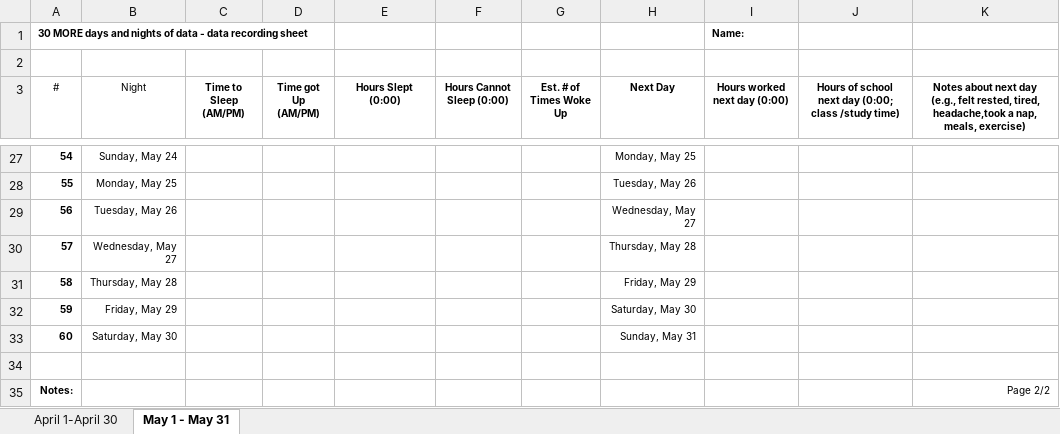
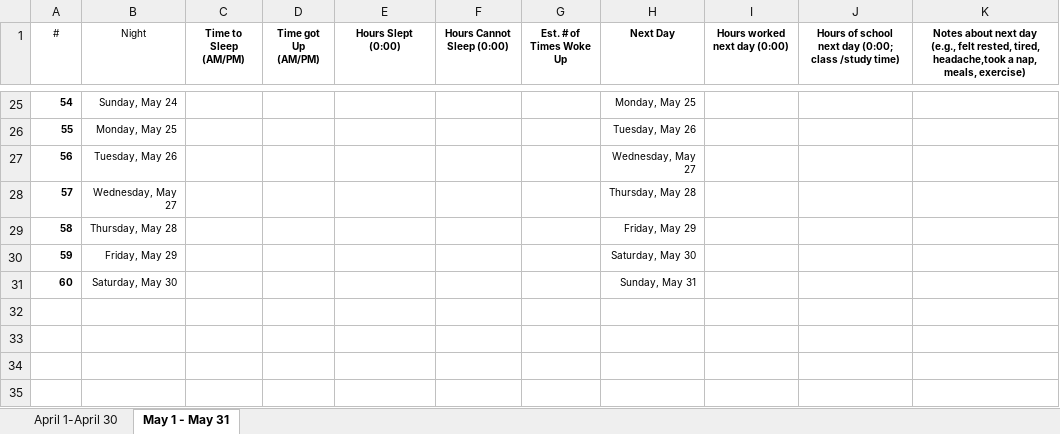
Before and after one commit to ActIII03/CS162, an Excel workbook: unist_286D/SleepLog_first_and_second_30days_Spring2020.xlsx, sheet May 1 - May 31, drawn as a sheet; only a part is shown, gaps mark what is left out; values as stored, in another font and other column widths than the file's, no borders; the diff names each change by its address in the sheet, - before the commit and + after, or states it on an @@ line.

```diff
--- a/unist_286D/SleepLog_first_and_second_30days_Spring2020.xlsx (sheet May 1 - May 31)
+++ b/unist_286D/SleepLog_first_and_second_30days_Spring2020.xlsx (sheet May 1 - May 31)
-row 1: 30 MORE days and nights of data - data recording sheet |  |  |  |  |  |  |  | Name:
-row 2: (empty)
-row 34: (empty)
-row 35: Notes: |  |  |  |  |  |  |  |  |  | Page 2/2
```
Also changed, not shown: 4 other files.
